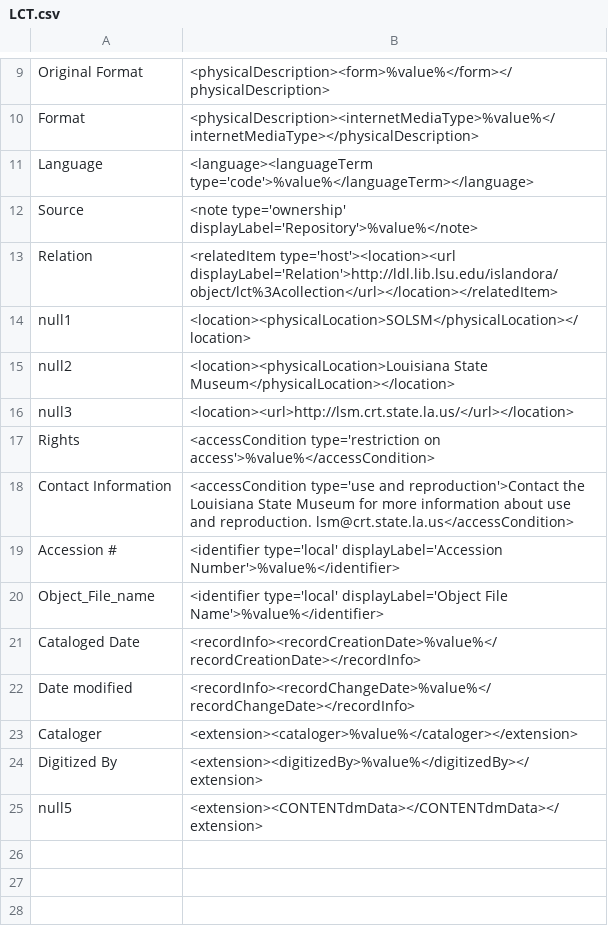
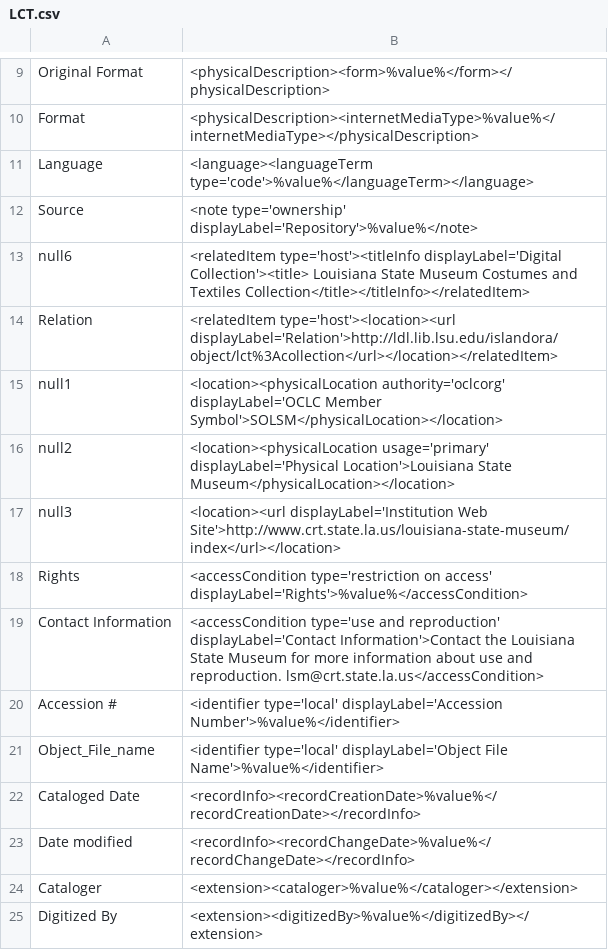
Before and after one commit to rtilla1/mik, a CSV file: extras/lsu/mappings_files/LCT.csv, drawn as a sheet; only a part is shown, gaps mark what is left out; the shorter side is filled out with more unchanged rows.

```diff
--- a/extras/lsu/mappings_files/LCT.csv
+++ b/extras/lsu/mappings_files/LCT.csv
@@ -12,8 +12,9 @@ Language,"<language><languageTerm type='code'>%value%</languageTerm></language>"
 Source,"<note type='ownership' displayLabel='Repository'>%value%</note>"
+null6,"<relatedItem type='host'><titleInfo displayLabel='Digital Collection'><title>	Louisiana State Museum Costumes and Textiles Collection</title></titleInfo></relatedItem>"
 Relation,"<relatedItem type='host'><location><url displayLabel='Relation'>http://ldl.lib.lsu.edu/islandora/object/lct%3Acollection</url></location></relatedItem>"
-null1,"<location><physicalLocation>SOLSM</physicalLocation></location>"
-null2,"<location><physicalLocation>Louisiana State Museum</physicalLocation></location>"
-null3,"<location><url>http://lsm.crt.state.la.us/</url></location>"	
-Rights,"<accessCondition type='restriction on access'>%value%</accessCondition>"
-Contact Information,"<accessCondition type='use and reproduction'>Contact the Louisiana State Museum for more information about use and reproduction. lsm@crt.state.la.us</accessCondition>"
+null1,"<location><physicalLocation authority='oclcorg' displayLabel='OCLC Member Symbol'>SOLSM</physicalLocation></location>"
+null2,"<location><physicalLocation usage='primary' displayLabel='Physical Location'>Louisiana State Museum</physicalLocation></location>"
+null3,"<location><url displayLabel='Institution Web Site'>http://www.crt.state.la.us/louisiana-state-museum/index</url></location>"
+Rights,"<accessCondition type='restriction on access' displayLabel='Rights'>%value%</accessCondition>"
+Contact Information,"<accessCondition type='use and reproduction' displayLabel='Contact Information'>Contact the Louisiana State Museum for more information about use and reproduction. lsm@crt.state.la.us</accessCondition>"
 Accession #,"<identifier type='local' displayLabel='Accession Number'>%value%</identifier>"
```
Also changed, not shown: extras/lsu/mappings_files/RMC.csv, extras/lsu/mappings_files/VBC.csv, 5 other files.
